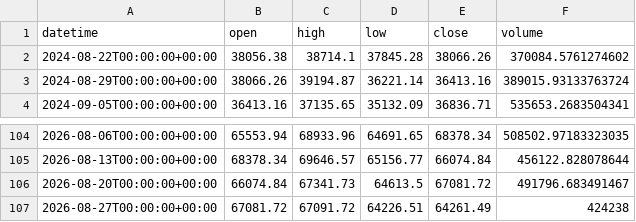
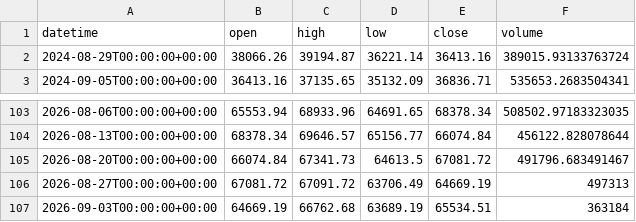
Before and after one commit to getdata-finance/jpn225-1w-ohlcv-index-historical-data, a CSV file: JPN225_1w.csv, drawn as a sheet; only a part is shown, gaps mark what is left out.

```diff
--- a/JPN225_1w.csv
+++ b/JPN225_1w.csv
@@ -1,3 +1,2 @@
 datetime,open,high,low,close,volume
-2024-08-22T00:00:00+00:00,38056.38,38714.1,37845.28,38066.26,370084.5761274602
 2024-08-29T00:00:00+00:00,38066.26,39194.87,36221.14,36413.16,389015.93133763724
@@ -106,2 +105,3 @@ datetime,open,high,low,close,volume
 2026-08-20T00:00:00+00:00,66074.84,67341.73,64613.5,67081.72,491796.683491467
-2026-08-27T00:00:00+00:00,67081.72,67091.72,64226.51,64261.49,424238
+2026-08-27T00:00:00+00:00,67081.72,67091.72,63706.49,64669.19,497313
+2026-09-03T00:00:00+00:00,64669.19,66762.68,63689.19,65534.51,363184
```
Also changed, not shown: 1 other file.
